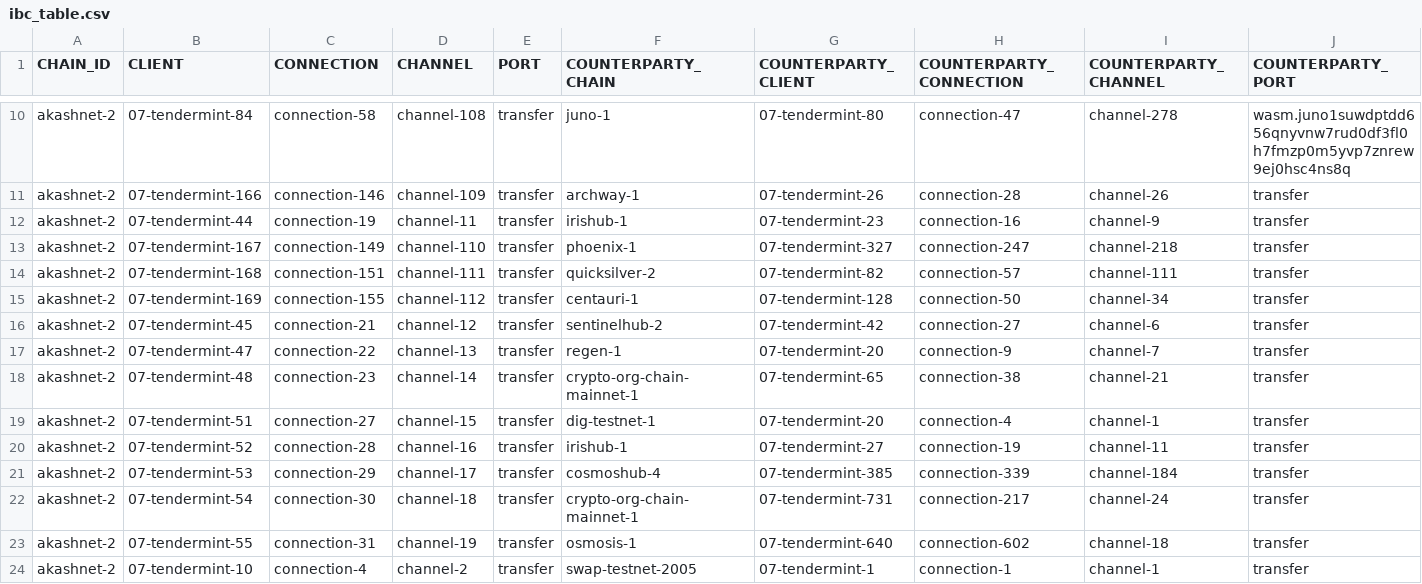
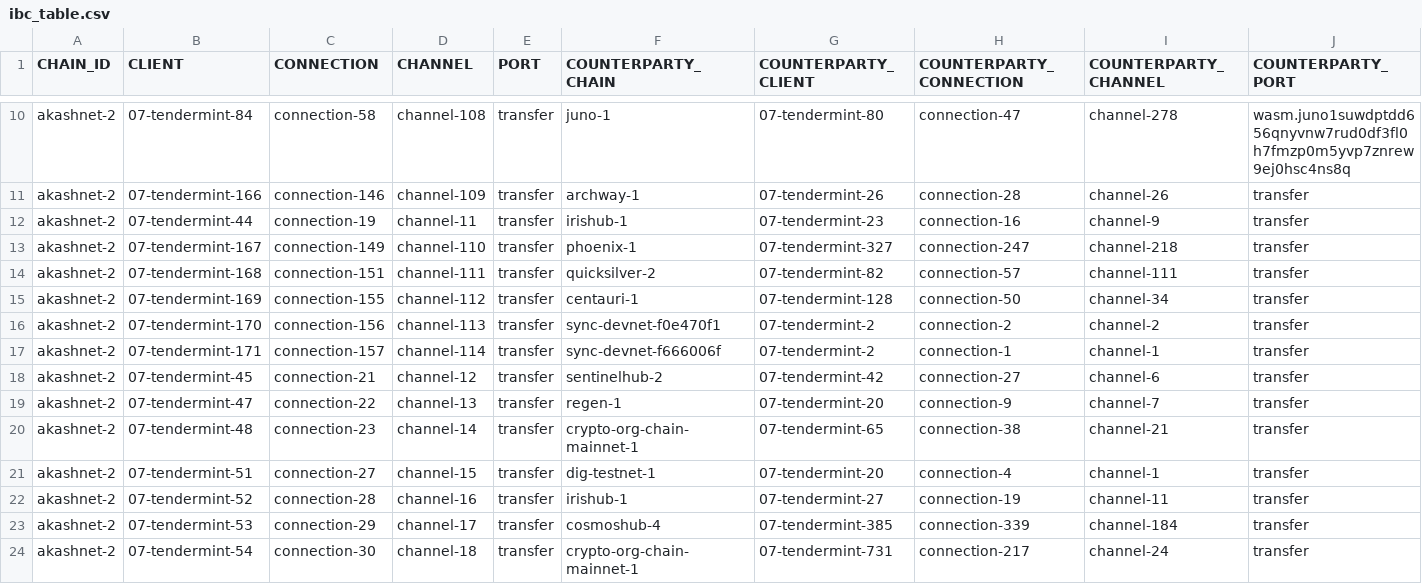
Before and after one commit to clemensgg/ibc-tables, a CSV file: akash/ibc_table.csv, drawn as a sheet; only a part is shown, gaps mark what is left out; the shorter side is filled out with more unchanged rows.

```diff
--- a/akash/ibc_table.csv
+++ b/akash/ibc_table.csv
@@ -15,2 +15,4 @@ akashnet-2, 07-tendermint-168, connection-151, channel-111, transfer, quicksilve
 akashnet-2, 07-tendermint-169, connection-155, channel-112, transfer, centauri-1, 07-tendermint-128, connection-50, channel-34, transfer
+akashnet-2, 07-tendermint-170, connection-156, channel-113, transfer, sync-devnet-f0e470f1, 07-tendermint-2, connection-2, channel-2, transfer
+akashnet-2, 07-tendermint-171, connection-157, channel-114, transfer, sync-devnet-f666006f, 07-tendermint-2, connection-1, channel-1, transfer
 akashnet-2, 07-tendermint-45, connection-21, channel-12, transfer, sentinelhub-2, 07-tendermint-42, connection-27, channel-6, transfer
```
